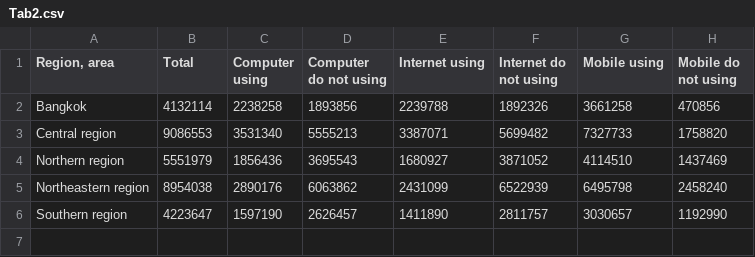
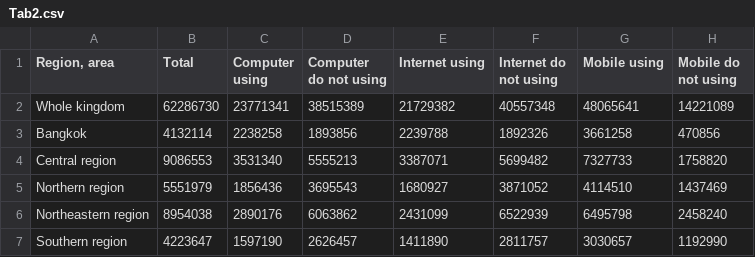
Before and after one commit to unixxcorn/interpop, a CSV file: usedata/57/Tab2.csv, drawn as a sheet; the diff names each change by its address in the sheet, - before the commit and + after, or states it on an @@ line.

Commit message:
Add usedata and code for plot graph main

```diff
--- a/usedata/57/Tab2.csv
+++ b/usedata/57/Tab2.csv
+row 2: Whole kingdom | 62286730 | 23771341 | 38515389 | 21729382 | 40557348 | 48065641 | 14221089
```
Also changed, not shown: usedata/53/Tab3.csv, 9 other files.
